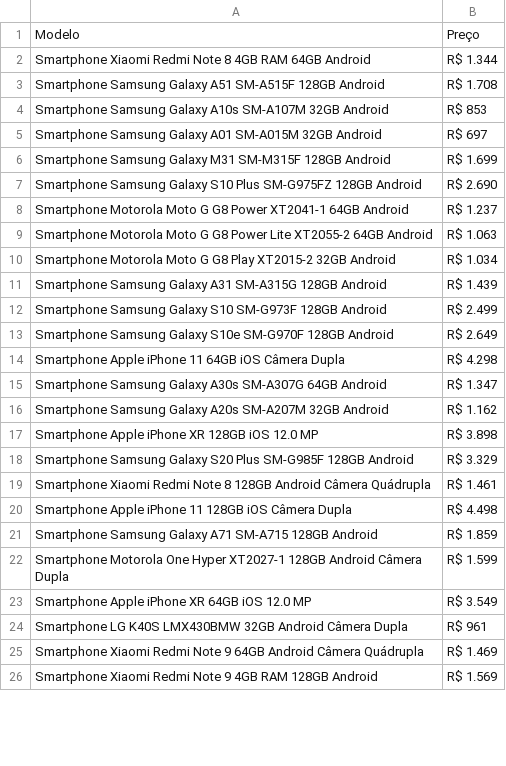
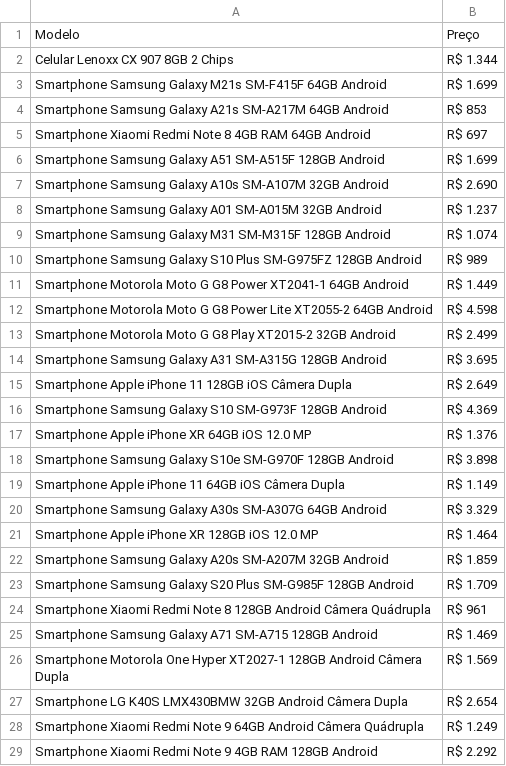
Before and after one commit to Lucas-Henrique-Lopes-Costa/Web-Scraping-SmarPhone, a CSV file: Telefones.csv, drawn as a sheet; only a part is shown; the diff covers the shown part only.

Commit message:
Update data

```diff
--- a/Telefones.csv
+++ b/Telefones.csv
@@ -1,26 +1,29 @@
 Modelo; Preço
-Smartphone Xiaomi Redmi Note 8 4GB RAM 64GB Android;R$ 1.344
-Smartphone Samsung Galaxy A51 SM-A515F 128GB Android;R$ 1.708
-Smartphone Samsung Galaxy A10s SM-A107M 32GB Android;R$ 853
-Smartphone Samsung Galaxy A01 SM-A015M 32GB Android;R$ 697
-Smartphone Samsung Galaxy M31 SM-M315F 128GB Android;R$ 1.699
-Smartphone Samsung Galaxy S10 Plus SM-G975FZ 128GB Android;R$ 2.690
-Smartphone Motorola Moto G G8 Power XT2041-1 64GB Android;R$ 1.237
-Smartphone Motorola Moto G G8 Power Lite XT2055-2 64GB Android;R$ 1.063
-Smartphone Motorola Moto G G8 Play XT2015-2 32GB Android;R$ 1.034
-Smartphone Samsung Galaxy A31 SM-A315G 128GB Android;R$ 1.439
-Smartphone Samsung Galaxy S10 SM-G973F 128GB Android;R$ 2.499
-Smartphone Samsung Galaxy S10e SM-G970F 128GB Android;R$ 2.649
-Smartphone Apple iPhone 11 64GB iOS Câmera Dupla;R$ 4.298
-Smartphone Samsung Galaxy A30s SM-A307G 64GB Android;R$ 1.347
-Smartphone Samsung Galaxy A20s SM-A207M 32GB Android;R$ 1.162
-Smartphone Apple iPhone XR 128GB iOS 12.0 MP;R$ 3.898
-Smartphone Samsung Galaxy S20 Plus SM-G985F 128GB Android;R$ 3.329
-Smartphone Xiaomi Redmi Note 8 128GB Android Câmera Quádrupla;R$ 1.461
-Smartphone Apple iPhone 11 128GB iOS Câmera Dupla;R$ 4.498
-Smartphone Samsung Galaxy A71 SM-A715 128GB Android;R$ 1.859
-Smartphone Motorola One Hyper XT2027-1 128GB Android Câmera Dupla;R$ 1.599
-Smartphone Apple iPhone XR 64GB iOS 12.0 MP;R$ 3.549
-Smartphone LG K40S LMX430BMW 32GB Android Câmera Dupla;R$ 961
-Smartphone Xiaomi Redmi Note 9 64GB Android Câmera Quádrupla;R$ 1.469
-Smartphone Xiaomi Redmi Note 9 4GB RAM 128GB Android;R$ 1.569
+Celular Lenoxx CX 907 8GB 2 Chips;R$ 1.344
+Smartphone Samsung Galaxy M21s SM-F415F 64GB Android;R$ 1.699
+Smartphone Samsung Galaxy A21s SM-A217M 64GB Android;R$ 853
+Smartphone Xiaomi Redmi Note 8 4GB RAM 64GB Android;R$ 697
+Smartphone Samsung Galaxy A51 SM-A515F 128GB Android;R$ 1.699
+Smartphone Samsung Galaxy A10s SM-A107M 32GB Android;R$ 2.690
+Smartphone Samsung Galaxy A01 SM-A015M 32GB Android;R$ 1.237
+Smartphone Samsung Galaxy M31 SM-M315F 128GB Android;R$ 1.074
+Smartphone Samsung Galaxy S10 Plus SM-G975FZ 128GB Android;R$ 989
+Smartphone Motorola Moto G G8 Power XT2041-1 64GB Android;R$ 1.449
+Smartphone Motorola Moto G G8 Power Lite XT2055-2 64GB Android;R$ 4.598
+Smartphone Motorola Moto G G8 Play XT2015-2 32GB Android;R$ 2.499
+Smartphone Samsung Galaxy A31 SM-A315G 128GB Android;R$ 3.695
+Smartphone Apple iPhone 11 128GB iOS Câmera Dupla;R$ 2.649
+Smartphone Samsung Galaxy S10 SM-G973F 128GB Android;R$ 4.369
+Smartphone Apple iPhone XR 64GB iOS 12.0 MP;R$ 1.376
+Smartphone Samsung Galaxy S10e SM-G970F 128GB Android;R$ 3.898
+Smartphone Apple iPhone 11 64GB iOS Câmera Dupla;R$ 1.149
+Smartphone Samsung Galaxy A30s SM-A307G 64GB Android;R$ 3.329
+Smartphone Apple iPhone XR 128GB iOS 12.0 MP;R$ 1.464
+Smartphone Samsung Galaxy A20s SM-A207M 32GB Android;R$ 1.859
+Smartphone Samsung Galaxy S20 Plus SM-G985F 128GB Android;R$ 1.709
+Smartphone Xiaomi Redmi Note 8 128GB Android Câmera Quádrupla;R$ 961
+Smartphone Samsung Galaxy A71 SM-A715 128GB Android;R$ 1.469
+Smartphone Motorola One Hyper XT2027-1 128GB Android Câmera Dupla;R$ 1.569
+Smartphone LG K40S LMX430BMW 32GB Android Câmera Dupla;R$ 2.654
+Smartphone Xiaomi Redmi Note 9 64GB Android Câmera Quádrupla;R$ 1.249
+Smartphone Xiaomi Redmi Note 9 4GB RAM 128GB Android;R$ 2.292
```
Also changed, not shown: 1 added row, 4 removed rows and 7 edited cells elsewhere in this file.
